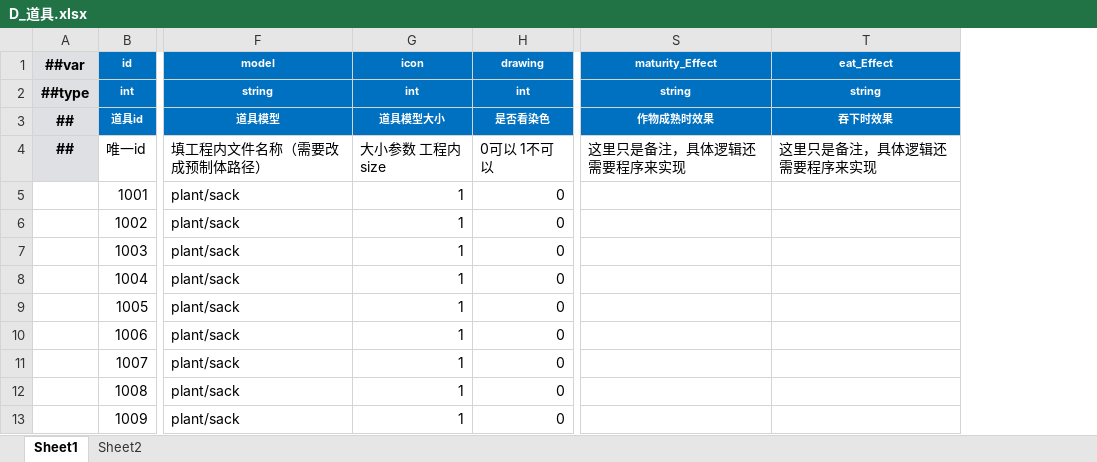
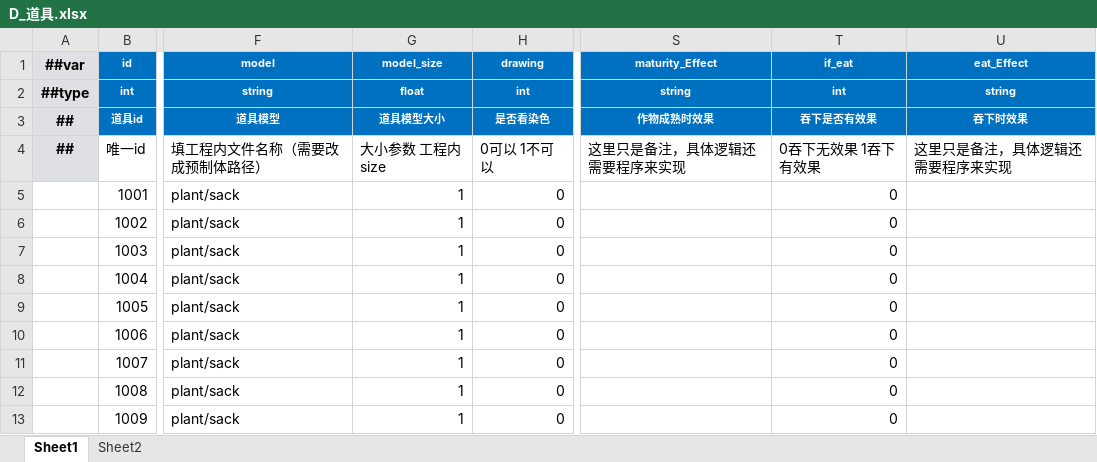
Before and after one commit to StevenTech-design/2025TTGJ, an Excel workbook: Tools/Luban/DataTables/Datas/D_道具.xlsx, sheet Sheet1, drawn as a sheet; only a part is shown, gaps mark what is left out; values as stored, in another font and other column widths than the file's, no borders; the diff names each change by its address in the sheet, - before the commit and + after, or states it on an @@ line.

```diff
--- a/Tools/Luban/DataTables/Datas/D_道具.xlsx (sheet Sheet1)
+++ b/Tools/Luban/DataTables/Datas/D_道具.xlsx (sheet Sheet1)
+column T (if_eat), rows 2-13: int | 吞下是否有效果 | 0吞下无效果 1吞下有效果 | 0 | 0 | 0 | 0 | 0 | 0 | 0 | 0 | 0
-G1: icon
+G1: model_size
-G2 (model_size): int
+G2 (model_size): float
```
Also changed, not shown: Tools/Luban/DataTables/Datas/__beans__.xlsx, Tools/Luban/DataTables/Datas/__enums__.xlsx.
